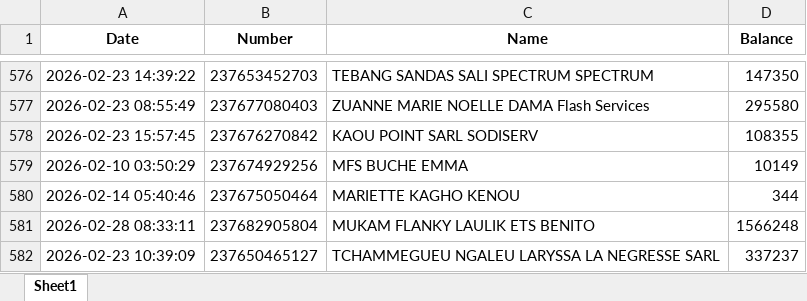
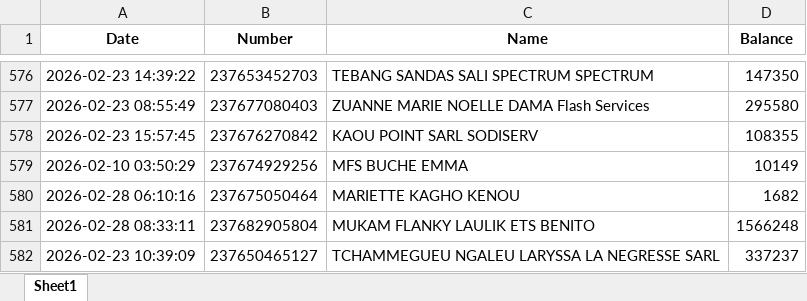
Before and after one commit to susanobi94-beep/stock-mfs-dashboard, an Excel workbook: summary.xlsx, sheet Sheet1, drawn as a sheet; only a part is shown, gaps mark what is left out; values as stored, in another font and other column widths than the file's, no borders; the diff covers the shown part only; the diff names each change by its address in the sheet, - before the commit and + after, or states it on an @@ line.

```diff
--- a/summary.xlsx (sheet Sheet1)
+++ b/summary.xlsx (sheet Sheet1)
-A580 (Date): 2026-02-14 05:40:46
+A580 (Date): 2026-02-28 06:10:16
-D580 (Balance): 344
+D580 (Balance): 1682
```
Also changed, not shown: 10 added rows, 3 removed rows and 2 edited cells elsewhere in this sheet, reconciliation.xlsx, 1 other file.
